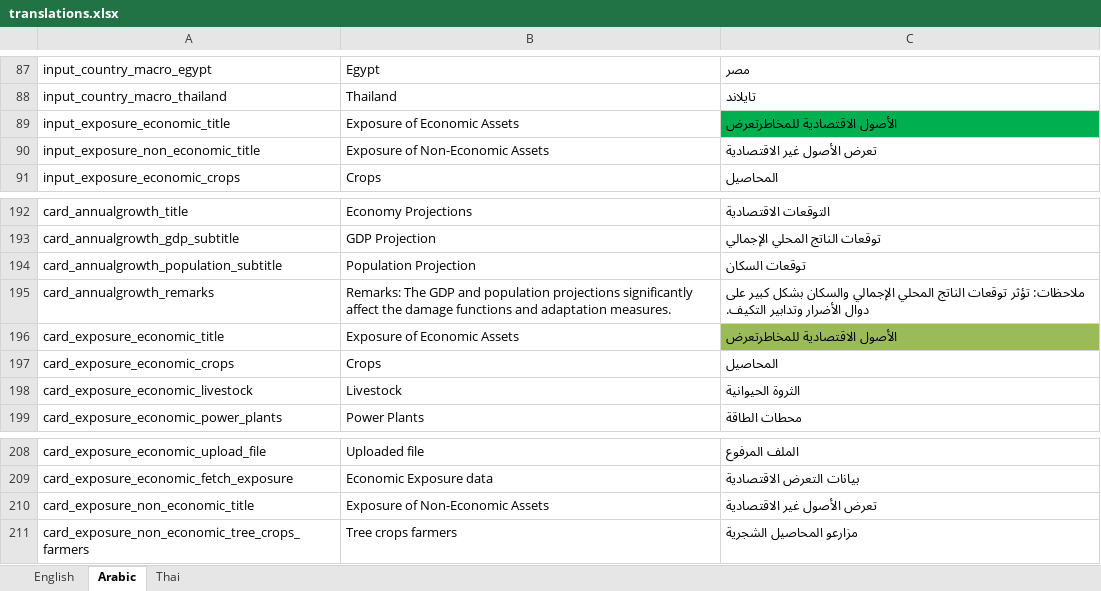
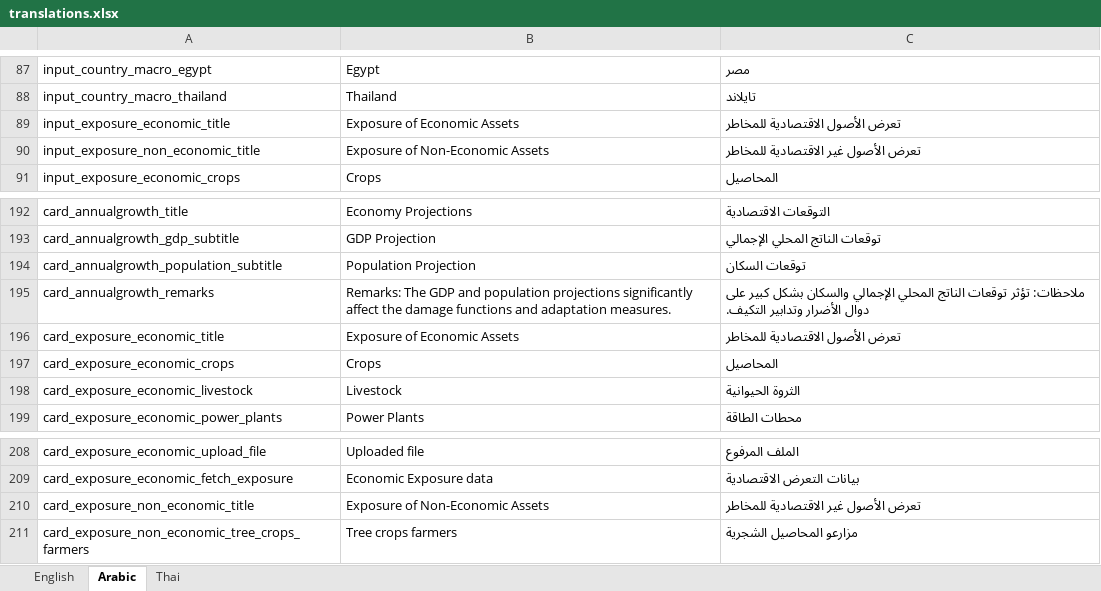
Before and after one commit to GIZ-RiskFinance/ERA-Project_RISK-WISE, an Excel workbook: translations/translations.xlsx, sheet Arabic, drawn as a sheet; only a part is shown, gaps mark what is left out; values as stored, in another font and other column widths than the file's, no borders; table styles not drawn; the diff names each change by its address in the sheet, - before the commit and + after, or states it on an @@ line.

Commit message:
Additional updates in Arabic translations (#18)
* chore: Add the updated translations.xlsx file

- Original file: translations_10112025.xlsx
- Includes changes in Arabic translations tab.

* chore: Updated the local Arabic JSON file

```diff
--- a/translations/translations.xlsx (sheet Arabic)
+++ b/translations/translations.xlsx (sheet Arabic)
-C89: الأصول الاقتصادية للمخاطرتعرض
+C89: تعرض الأصول الاقتصادية للمخاطر
-C89 fill: #00B050
+C89 fill: none
-C90: تعرض الأصول غير الاقتصادية
+C90: تعرض الأصول غير الاقتصادية للمخاطر
-C196: الأصول الاقتصادية للمخاطرتعرض
+C196: تعرض الأصول الاقتصادية للمخاطر
-C196 fill: #9BBB59
+C196 fill: none
-C210: تعرض الأصول غير الاقتصادية
+C210: تعرض الأصول غير الاقتصادية للمخاطر
```
Also changed, not shown: 1 other file.
